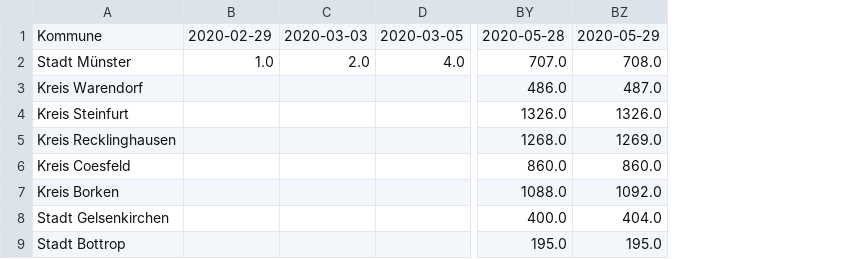
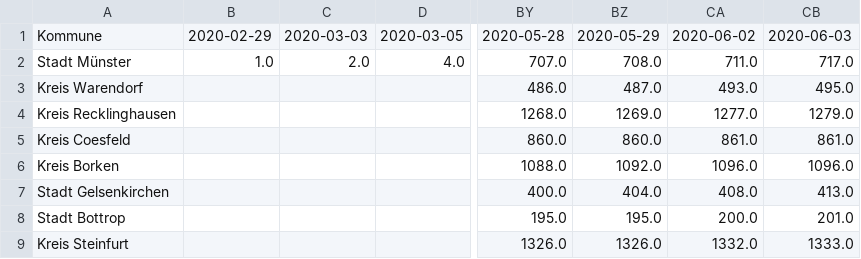
Before and after one commit to codeformuenster/COVID-19-NRW, a CSV file: data/time_series/time_series_covid-19_nrw_confirmed.csv, drawn as a sheet; only a part is shown, gaps mark what is left out; addresses are those after the commit; the diff names each change by its address in the sheet, - before the commit and + after, or states it on an @@ line.

Commit message:
update with newest data 03. Juni

```diff
--- a/data/time_series/time_series_covid-19_nrw_confirmed.csv
+++ b/data/time_series/time_series_covid-19_nrw_confirmed.csv
+column CA, rows 1-8: 2020-06-02 | 711.0 | 493.0 | 1277.0 | 861.0 | 1096.0 | 408.0 | 200.0
+column CB, rows 1-8: 2020-06-03 | 717.0 | 495.0 | 1279.0 | 861.0 | 1096.0 | 413.0 | 201.0
@@ row 4 moved to row 9: Kreis Steinfurt @@
```
Also changed, not shown: data/time_series/time_series_covid-19_nrw_deaths.csv, data/time_series/time_series_covid-19_nrw_recovered.csv, 24 other files.
